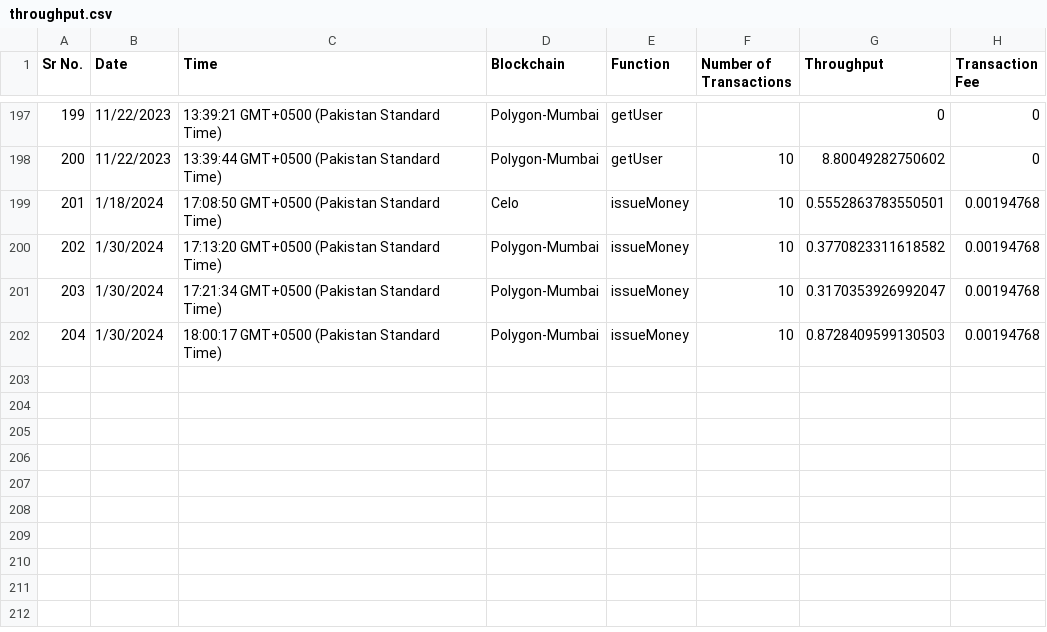
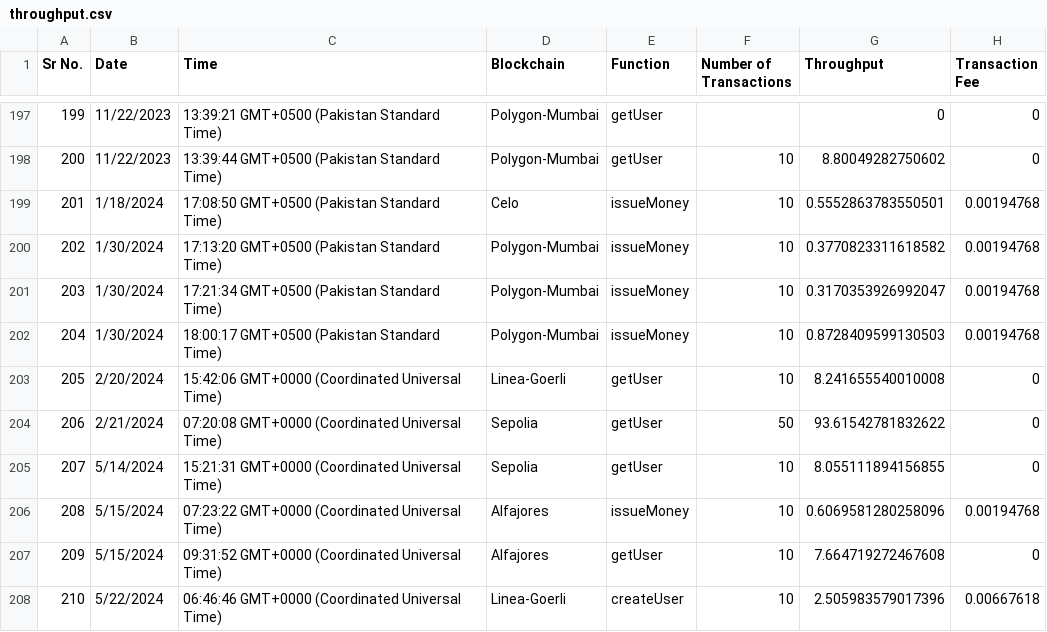
Before and after one commit to BlockchainGIKI/GIKIBlock, a CSV file: Backend/throughput.csv, drawn as a sheet; only a part is shown, gaps mark what is left out; the diff names each change by its address in the sheet, - before the commit and + after, or states it on an @@ line.

```diff
--- a/Backend/throughput.csv
+++ b/Backend/throughput.csv
+row 203: 205 | 2/20/2024 | 15:42:06 GMT+0000 (Coordinated Universal Time) | Linea-Goerli | getUser | 10 | 8.241655540010008 | 0
+row 204: 206 | 2/21/2024 | 07:20:08 GMT+0000 (Coordinated Universal Time) | Sepolia | getUser | 50 | 93.61542781832622 | 0
+row 205: 207 | 5/14/2024 | 15:21:31 GMT+0000 (Coordinated Universal Time) | Sepolia | getUser | 10 | 8.055111894156855 | 0
+row 206: 208 | 5/15/2024 | 07:23:22 GMT+0000 (Coordinated Universal Time) | Alfajores | issueMoney | 10 | 0.6069581280258096 | 0.00194768
+row 207: 209 | 5/15/2024 | 09:31:52 GMT+0000 (Coordinated Universal Time) | Alfajores | getUser | 10 | 7.664719272467608 | 0
+row 208: 210 | 5/22/2024 | 06:46:46 GMT+0000 (Coordinated Universal Time) | Linea-Goerli | createUser | 10 | 2.505983579017396 | 0.00667618
```
Also changed, not shown: Backend/latency.csv, Backend/server/user_metrics/0xcfc7b78cfc88b3817a23c6b9b6f4ecdd497836b4.csv, 12 other files.
